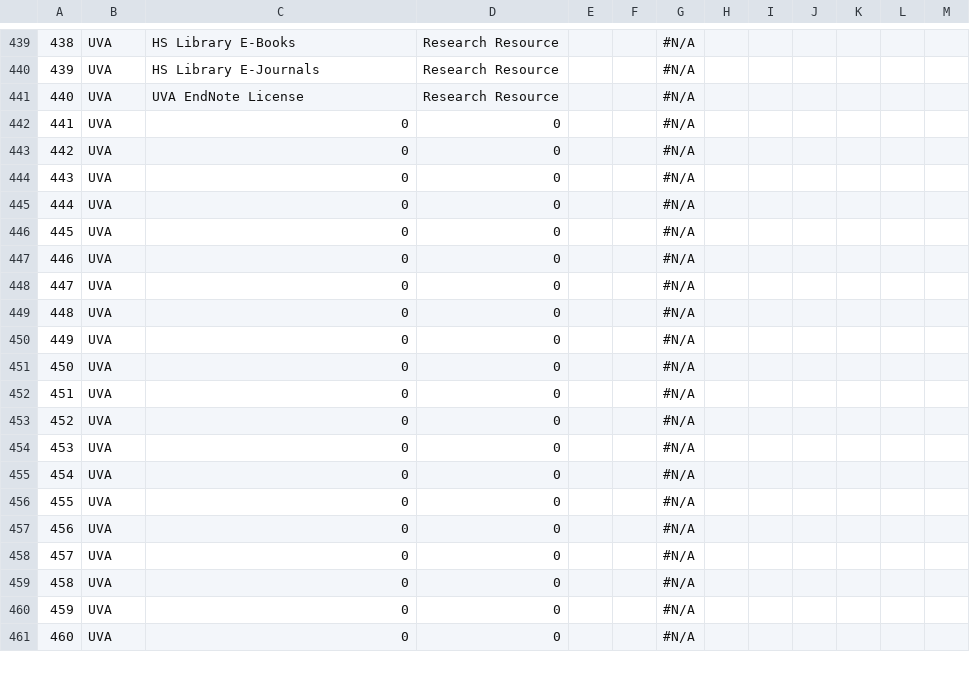
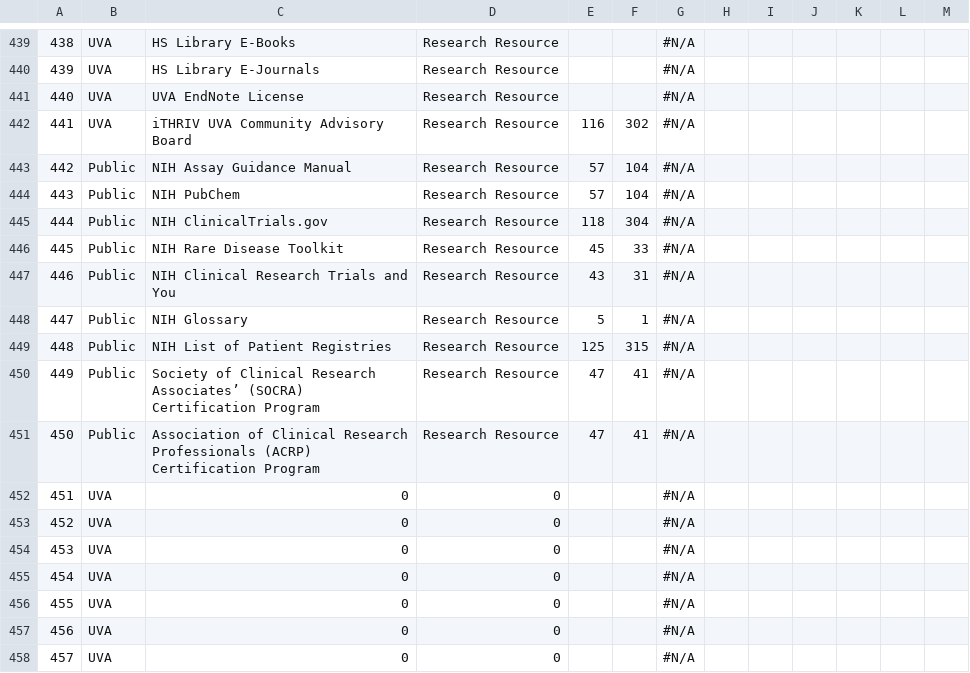
Before and after one commit to rkc7h/ithriv, a CSV file: backend/example_data/resource_categories.csv, drawn as a sheet; only a part is shown, gaps mark what is left out; the shorter side is filled out with more unchanged rows.

```diff
--- a/backend/example_data/resource_categories.csv
+++ b/backend/example_data/resource_categories.csv
@@ -441,12 +441,12 @@
 440,UVA,UVA EndNote License ,Research Resource,,,#N/A,,,,,,
-441,UVA,0,0,,,#N/A,,,,,,
-442,UVA,0,0,,,#N/A,,,,,,
-443,UVA,0,0,,,#N/A,,,,,,
-444,UVA,0,0,,,#N/A,,,,,,
-445,UVA,0,0,,,#N/A,,,,,,
-446,UVA,0,0,,,#N/A,,,,,,
-447,UVA,0,0,,,#N/A,,,,,,
-448,UVA,0,0,,,#N/A,,,,,,
-449,UVA,0,0,,,#N/A,,,,,,
-450,UVA,0,0,,,#N/A,,,,,,
+441,UVA,iTHRIV UVA Community Advisory Board,Research Resource,116,302,#N/A,,,,,,
+442,Public,NIH Assay Guidance Manual,Research Resource,57,104,#N/A,,,,,,
+443,Public,NIH PubChem,Research Resource,57,104,#N/A,,,,,,
+444,Public,NIH ClinicalTrials.gov,Research Resource,118,304,#N/A,,,,,,
+445,Public,NIH Rare Disease Toolkit,Research Resource,45,33,#N/A,,,,,,
+446,Public,NIH Clinical Research Trials and You,Research Resource,43,31,#N/A,,,,,,
+447,Public,NIH Glossary,Research Resource,5,1,#N/A,,,,,,
+448,Public,NIH List of Patient Registries,Research Resource,125,315,#N/A,,,,,,
+449,Public,Society of Clinical Research Associates’ (SOCRA) Certification Program,Research Resource,47,41,#N/A,,,,,,
+450,Public,Association of Clinical Research Professionals (ACRP) Certification Program,Research Resource,47,41,#N/A,,,,,,
 451,UVA,0,0,,,#N/A,,,,,,
```
Also changed, not shown: backend/example_data/categories.csv, backend/example_data/resources.csv, 10 other files.
